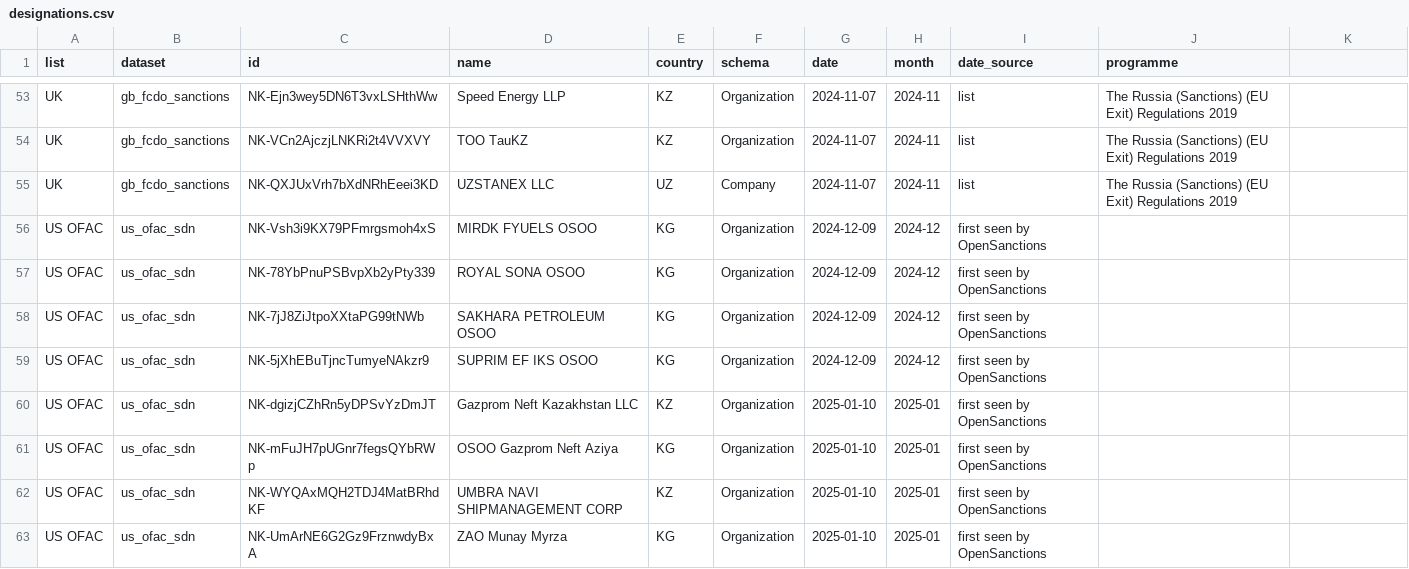
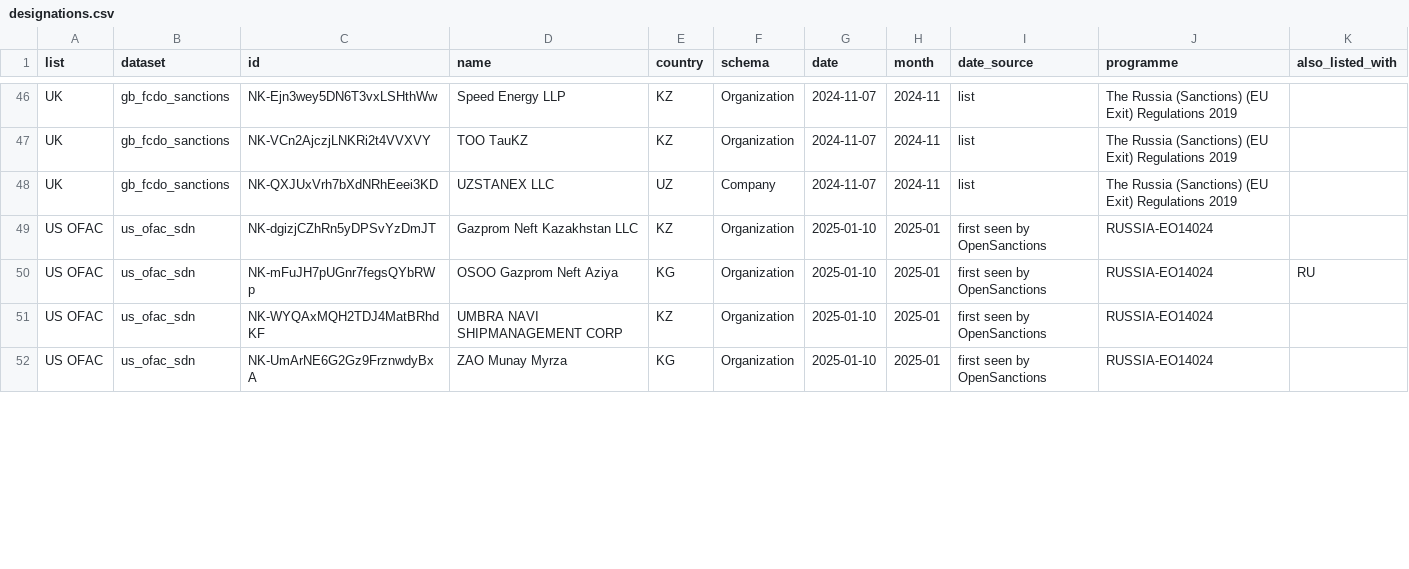
Before and after one commit to dumaaan/russia-trade-tracking, a CSV file: data/processed/designations.csv, drawn as a sheet; only a part is shown, gaps mark what is left out; the diff covers the shown part only.

```diff
--- a/data/processed/designations.csv
+++ b/data/processed/designations.csv
@@ -1 +1 @@
-list,dataset,id,name,country,schema,date,month,date_source,programme
+list,dataset,id,name,country,schema,date,month,date_source,programme,also_listed_with
@@ -56,8 +49,4 @@ UK,gb_fcdo_sanctions,NK-QXJUxVrh7bXdNRhEeei3KD,UZSTANEX LLC,UZ,Company,2024-11-0
-US OFAC,us_ofac_sdn,NK-Vsh3i9KX79PFmrgsmoh4xS,MIRDK FYUELS OSOO,KG,Organization,2024-12-09,2024-12,first seen by OpenSanctions,
-US OFAC,us_ofac_sdn,NK-78YbPnuPSBvpXb2yPty339,ROYAL SONA OSOO,KG,Organization,2024-12-09,2024-12,first seen by OpenSanctions,
-US OFAC,us_ofac_sdn,NK-7jJ8ZiJtpoXXtaPG99tNWb,SAKHARA PETROLEUM OSOO,KG,Organization,2024-12-09,2024-12,first seen by OpenSanctions,
-US OFAC,us_ofac_sdn,NK-5jXhEBuTjncTumyeNAkzr9,SUPRIM EF IKS OSOO,KG,Organization,2024-12-09,2024-12,first seen by OpenSanctions,
-US OFAC,us_ofac_sdn,NK-dgizjCZhRn5yDPSvYzDmJT,Gazprom Neft Kazakhstan LLC,KZ,Organization,2025-01-10,2025-01,first seen by OpenSanctions,
-US OFAC,us_ofac_sdn,NK-mFuJH7pUGnr7fegsQYbRWp,OSOO Gazprom Neft Aziya,KG,Organization,2025-01-10,2025-01,first seen by OpenSanctions,
-US OFAC,us_ofac_sdn,NK-WYQAxMQH2TDJ4MatBRhdKF,UMBRA NAVI SHIPMANAGEMENT CORP,KZ,Organization,2025-01-10,2025-01,first seen by OpenSanctions,
-US OFAC,us_ofac_sdn,NK-UmArNE6G2Gz9FrznwdyBxA,ZAO Munay Myrza,KG,Organization,2025-01-10,2025-01,first seen by OpenSanctions,
+US OFAC,us_ofac_sdn,NK-dgizjCZhRn5yDPSvYzDmJT,Gazprom Neft Kazakhstan LLC,KZ,Organization,2025-01-10,2025-01,first seen by OpenSanctions,RUSSIA-EO14024,
+US OFAC,us_ofac_sdn,NK-mFuJH7pUGnr7fegsQYbRWp,OSOO Gazprom Neft Aziya,KG,Organization,2025-01-10,2025-01,first seen by OpenSanctions,RUSSIA-EO14024,RU
+US OFAC,us_ofac_sdn,NK-WYQAxMQH2TDJ4MatBRhdKF,UMBRA NAVI SHIPMANAGEMENT CORP,KZ,Organization,2025-01-10,2025-01,first seen by OpenSanctions,RUSSIA-EO14024,
+US OFAC,us_ofac_sdn,NK-UmArNE6G2Gz9FrznwdyBxA,ZAO Munay Myrza,KG,Organization,2025-01-10,2025-01,first seen by OpenSanctions,RUSSIA-EO14024,
```
Also changed, not shown: 12 removed rows and 39 edited cells elsewhere in this file, docs/data/designations.csv, 18 other files.
